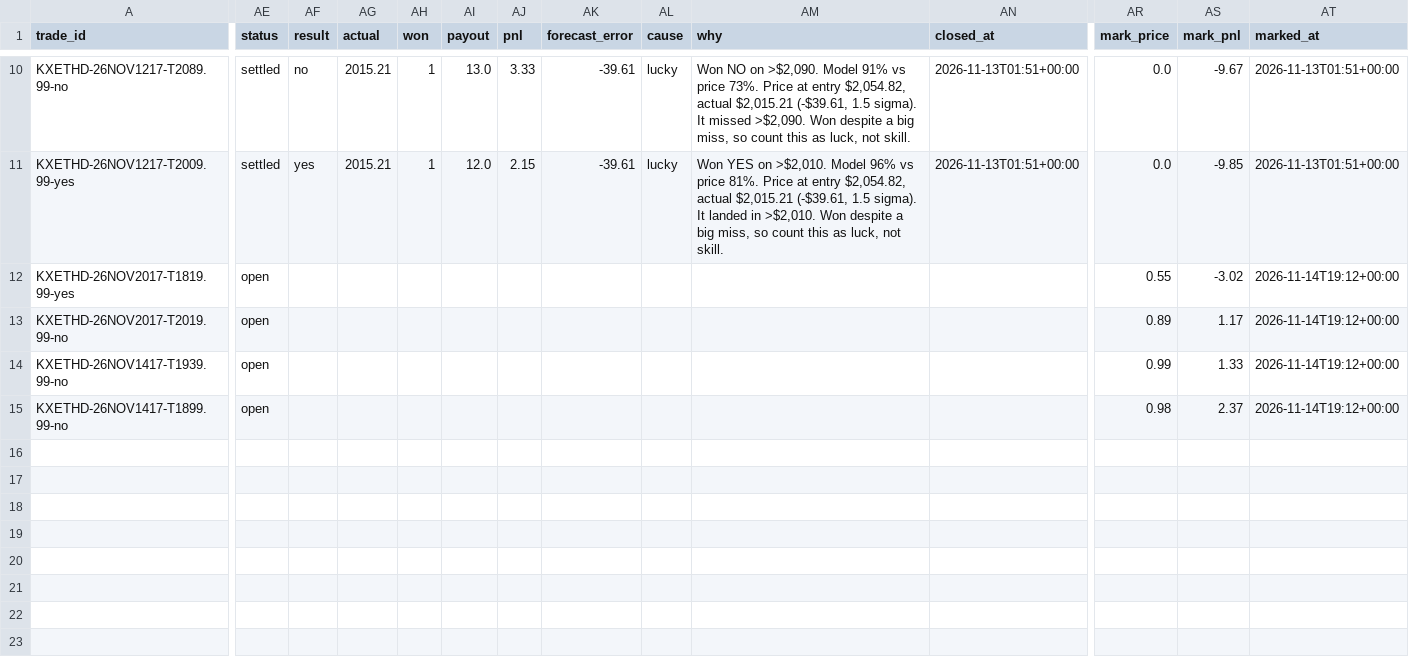
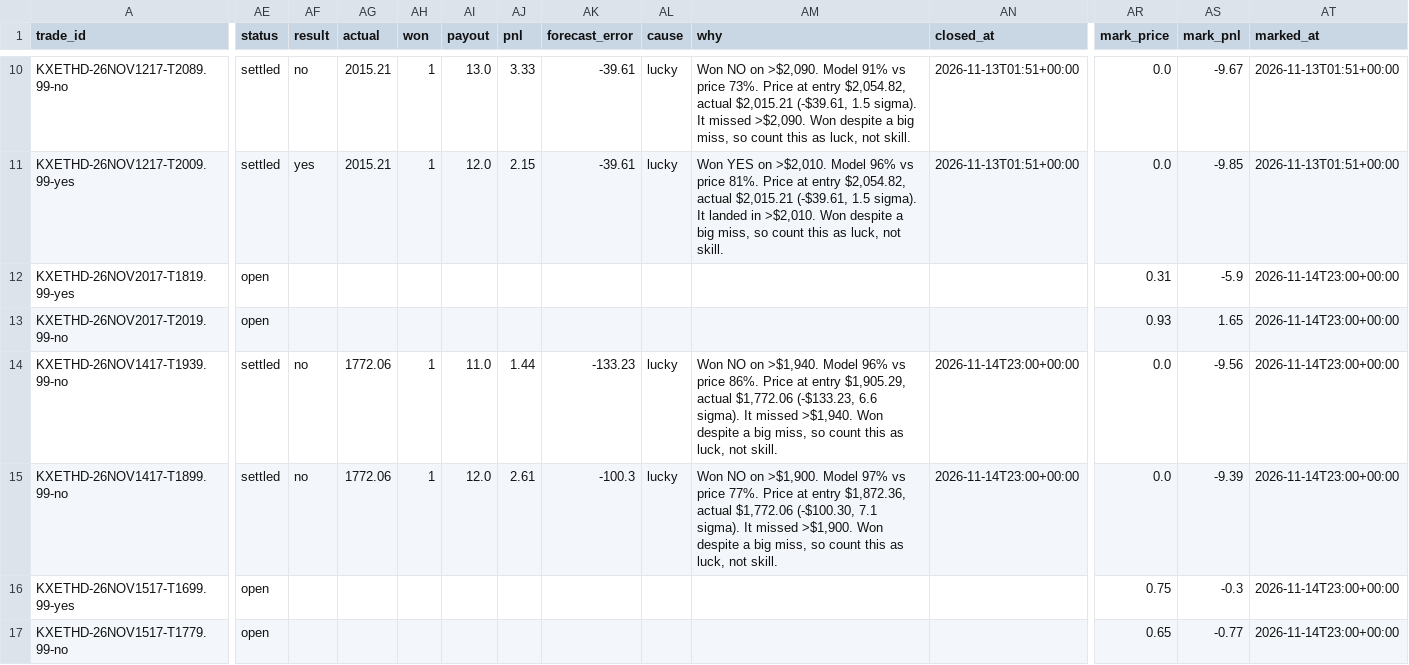
Before and after one commit to lazyloris/kalshi-analyzer, a CSV file: data/ethereum/trades.csv, drawn as a sheet; only a part is shown, gaps mark what is left out; rows hold the shown columns only; the diff names each change by its address in the sheet, - before the commit and + after, or states it on an @@ line.

```diff
--- a/data/ethereum/trades.csv
+++ b/data/ethereum/trades.csv
-AR12 (mark_price): 0.55
+AR12 (mark_price): 0.31
-AS12 (mark_pnl): -3.02
+AS12 (mark_pnl): -5.9
-AT12:AT15 (marked_at): 2026-11-14T19:12+00:00
+AT12:AT15 (marked_at): 2026-11-14T23:00+00:00
-AR13 (mark_price): 0.89
+AR13 (mark_price): 0.93
-AS13 (mark_pnl): 1.17
+AS13 (mark_pnl): 1.65
-AE14:AE15 (status): open
+AE14:AE15 (status): settled
-AF14:AF15 (result): (empty)
+AF14:AF15 (result): no
-AG14:AG15 (actual): (empty)
+AG14:AG15 (actual): 1772.06
-AH14:AH15 (won): (empty)
+AH14:AH15 (won): 1
-AI14 (payout): (empty)
+AI14 (payout): 11.0
-AJ14 (pnl): (empty)
+AJ14 (pnl): 1.44
-AK14 (forecast_error): (empty)
+AK14 (forecast_error): -133.23
-AL14:AL15 (cause): (empty)
+AL14:AL15 (cause): lucky
-AM14 (why): (empty)
+AM14 (why): Won NO on >$1,940. Model 96% vs price 86%. Price at entry $1,905.29, actual $1,772.06 (-$133.23, 6.6 sigma). It missed >$1,940. Won despite a big miss, so count this as luck, not skill.
-AN14:AN15 (closed_at): (empty)
+AN14:AN15 (closed_at): 2026-11-14T23:00+00:00
-AR14 (mark_price): 0.99
+AR14 (mark_price): 0.0
-AS14 (mark_pnl): 1.33
+AS14 (mark_pnl): -9.56
-AI15 (payout): (empty)
+AI15 (payout): 12.0
-AJ15 (pnl): (empty)
+AJ15 (pnl): 2.61
-AK15 (forecast_error): (empty)
+AK15 (forecast_error): -100.3
-AM15 (why): (empty)
+AM15 (why): Won NO on >$1,900. Model 97% vs price 77%. Price at entry $1,872.36, actual $1,772.06 (-$100.30, 7.1 sigma). It missed >$1,900. Won despite a big miss, so count this as luck, not skill.
-AR15 (mark_price): 0.98
+AR15 (mark_price): 0.0
-AS15 (mark_pnl): 2.37
+AS15 (mark_pnl): -9.39
+row 16: KXETHD-26NOV1517-T1699.99-yes | open |  |  |  |  |  |  |  |  |  | 0.75 | -0.3 | 2026-11-14T23:00+00:00
+row 17: KXETHD-26NOV1517-T1779.99-no | open |  |  |  |  |  |  |  |  |  | 0.65 | -0.77 | 2026-11-14T23:00+00:00
```
Also changed, not shown: data/bitcoin/trades.csv, data/bitcoin_tod/trades.csv, 48 other files.
